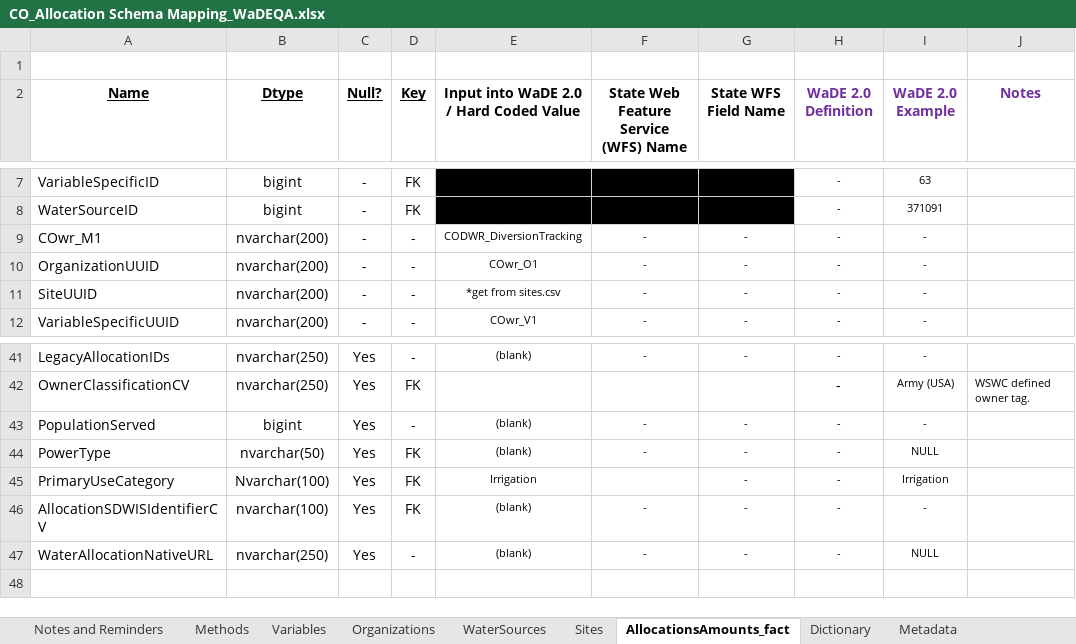
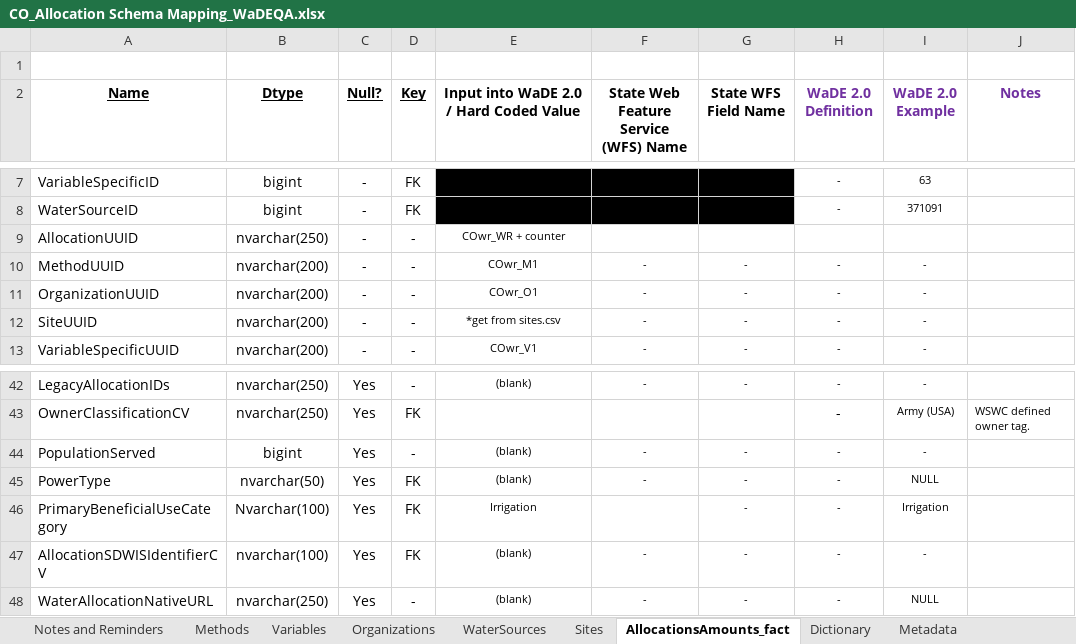
Before and after one commit to WSWCWaterDataExchange/MappingStatesDataToWaDE2.0, an Excel workbook: Colorado/WaterAllocation/CO_Allocation Schema Mapping_WaDEQA.xlsx, sheet AllocationsAmounts_fact, drawn as a sheet; only a part is shown, gaps mark what is left out; values as stored, in another font and other column widths than the file's, no borders; addresses are those after the commit; the diff names each change by its address in the sheet, - before the commit and + after, or states it on an @@ line.

```diff
--- a/Colorado/WaterAllocation/CO_Allocation Schema Mapping_WaDEQA.xlsx (sheet AllocationsAmounts_fact)
+++ b/Colorado/WaterAllocation/CO_Allocation Schema Mapping_WaDEQA.xlsx (sheet AllocationsAmounts_fact)
+row 9: AllocationUUID | nvarchar(250) | - | - | COwr_WR + counter
-A10 (Name): COwr_M1
+A10 (Name): MethodUUID
-E10: CODWR_DiversionTracking
+E10: COwr_M1
-A46 (Name): PrimaryUseCategory
+A46 (Name): PrimaryBeneficialUseCategory
```
Also changed, not shown: 8 other files.
